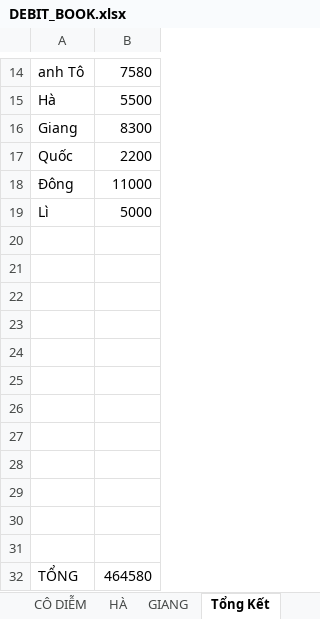
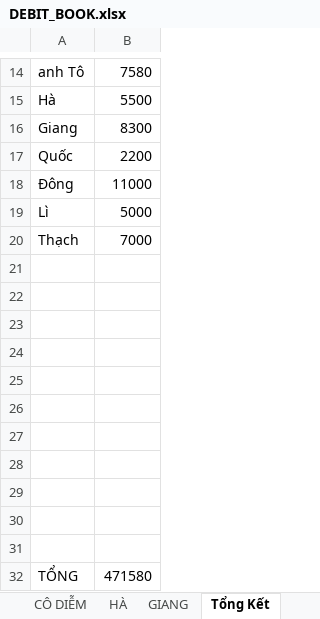
Before and after one commit to duytruongcong/DUY-CLOUD, an Excel workbook: DEBIT_BOOK.xlsx, sheet Tổng Kết, drawn as a sheet; only a part is shown, gaps mark what is left out; values as stored, in another font and other column widths than the file's, no borders; removed rows and columns are numbered as before the commit, all else as after; the diff names each change by its address in the sheet, - before the commit and + after, or states it on an @@ line.

```diff
--- a/DEBIT_BOOK.xlsx (sheet Tổng Kết)
+++ b/DEBIT_BOOK.xlsx (sheet Tổng Kết)
+row 20: Thạch | 7000
-row 31: (empty)
-B32: 464580
+B32: 471580
```
Also changed, not shown: sheet CÔ DIỄM.
